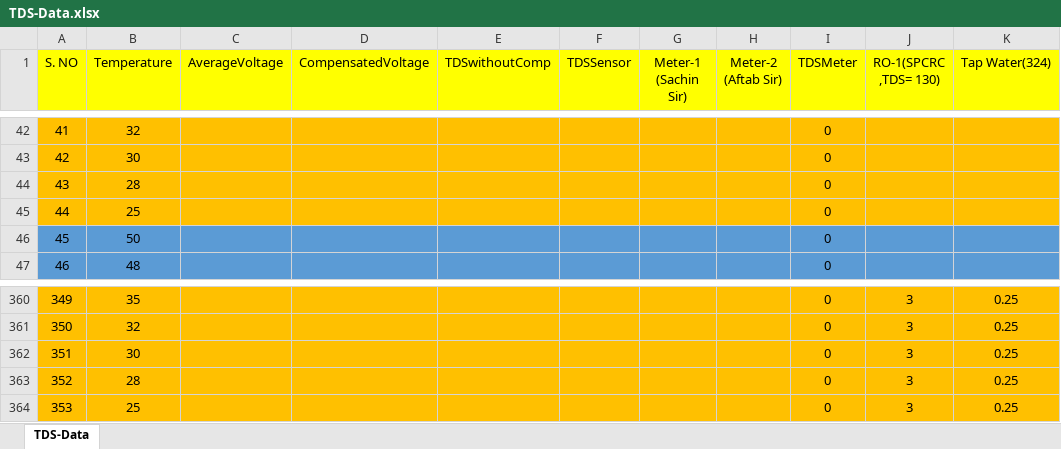
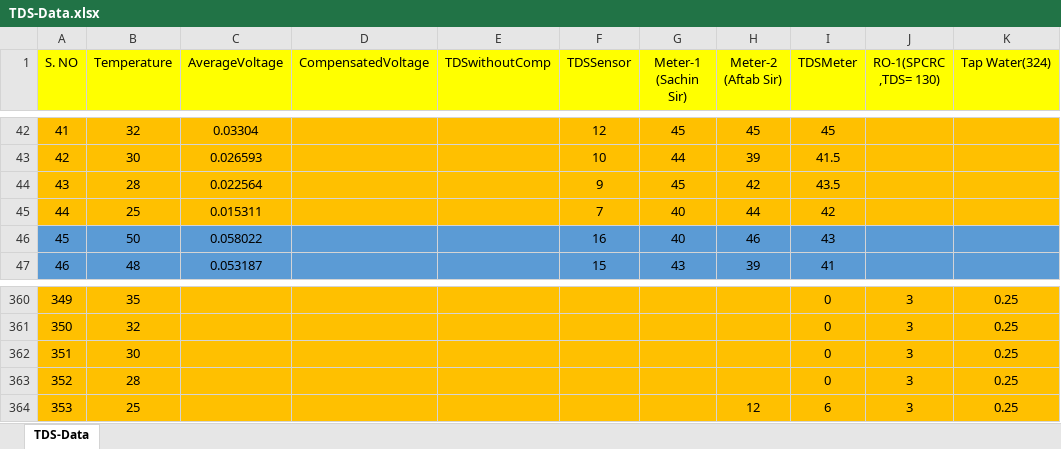
Before and after one commit to vsuhas9/WaterDataAnalysis, an Excel workbook: 0. Files/1. Water Quality/5. Data/2. Calibration/TDS-Data.xlsx, sheet TDS-Data, drawn as a sheet; only a part is shown, gaps mark what is left out; values as stored, in another font and other column widths than the file's, no borders; the diff covers the shown part only; the diff names each change by its address in the sheet, - before the commit and + after, or states it on an @@ line.

Commit message:
Data as on 9-1-21-Morning

```diff
--- a/0. Files/1. Water Quality/5. Data/2. Calibration/TDS-Data.xlsx (sheet TDS-Data)
+++ b/0. Files/1. Water Quality/5. Data/2. Calibration/TDS-Data.xlsx (sheet TDS-Data)
-C42 (AverageVoltage): (empty)
+C42 (AverageVoltage): 0.03304
-F42 (TDSSensor): (empty)
+F42 (TDSSensor): 12
-G42 (Meter-1 (Sachin Sir)): (empty)
+G42 (Meter-1 (Sachin Sir)): 45
-H42 (Meter-2 (Aftab Sir)): (empty)
+H42 (Meter-2 (Aftab Sir)): 45
-I42 (TDSMeter): 0
+I42 (TDSMeter): 45
-C43 (AverageVoltage): (empty)
+C43 (AverageVoltage): 0.026593
-F43 (TDSSensor): (empty)
+F43 (TDSSensor): 10
-G43 (Meter-1 (Sachin Sir)): (empty)
+G43 (Meter-1 (Sachin Sir)): 44
-H43 (Meter-2 (Aftab Sir)): (empty)
+H43 (Meter-2 (Aftab Sir)): 39
-I43 (TDSMeter): 0
+I43 (TDSMeter): 41.5
-C44 (AverageVoltage): (empty)
+C44 (AverageVoltage): 0.022564
-F44 (TDSSensor): (empty)
+F44 (TDSSensor): 9
-G44 (Meter-1 (Sachin Sir)): (empty)
+G44 (Meter-1 (Sachin Sir)): 45
-H44 (Meter-2 (Aftab Sir)): (empty)
+H44 (Meter-2 (Aftab Sir)): 42
-I44 (TDSMeter): 0
+I44 (TDSMeter): 43.5
-C45 (AverageVoltage): (empty)
+C45 (AverageVoltage): 0.015311
-F45 (TDSSensor): (empty)
+F45 (TDSSensor): 7
-G45:G46 (Meter-1 (Sachin Sir)): (empty)
+G45:G46 (Meter-1 (Sachin Sir)): 40
-H45 (Meter-2 (Aftab Sir)): (empty)
+H45 (Meter-2 (Aftab Sir)): 44
-I45 (TDSMeter): 0
+I45 (TDSMeter): 42
-C46 (AverageVoltage): (empty)
+C46 (AverageVoltage): 0.058022
-F46 (TDSSensor): (empty)
+F46 (TDSSensor): 16
-H46 (Meter-2 (Aftab Sir)): (empty)
+H46 (Meter-2 (Aftab Sir)): 46
-I46 (TDSMeter): 0
+I46 (TDSMeter): 43
-C47 (AverageVoltage): (empty)
+C47 (AverageVoltage): 0.053187
-F47 (TDSSensor): (empty)
+F47 (TDSSensor): 15
-G47 (Meter-1 (Sachin Sir)): (empty)
+G47 (Meter-1 (Sachin Sir)): 43
-H47 (Meter-2 (Aftab Sir)): (empty)
+H47 (Meter-2 (Aftab Sir)): 39
-I47 (TDSMeter): 0
+I47 (TDSMeter): 41
-H364 (Meter-2 (Aftab Sir)): (empty)
+H364 (Meter-2 (Aftab Sir)): 12
-I364 (TDSMeter): 0
+I364 (TDSMeter): 6
```
Also changed, not shown: 395 edited cells elsewhere in this sheet.
